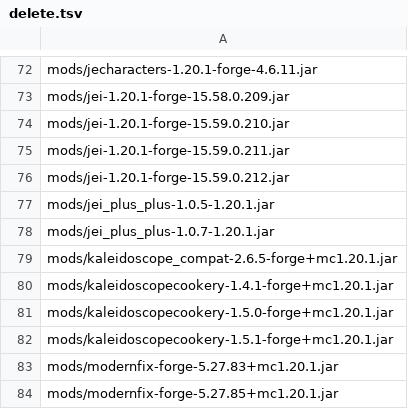
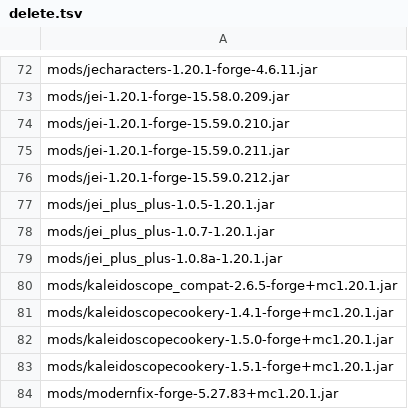
Before and after one commit to Eternal-Snowstorm/Create-Mechanism-and-Innovation, a TSV file: updater/delete.tsv, drawn as a sheet; only a part is shown, gaps mark what is left out; the shorter side is filled out with more unchanged rows.

```diff
--- a/updater/delete.tsv
+++ b/updater/delete.tsv
@@ -78,2 +78,3 @@ mods/jei_plus_plus-1.0.5-1.20.1.jar
 mods/jei_plus_plus-1.0.7-1.20.1.jar
+mods/jei_plus_plus-1.0.8a-1.20.1.jar
 mods/kaleidoscope_compat-2.6.5-forge+mc1.20.1.jar
```
Also changed, not shown: updater/update.tsv, 2 other files.
